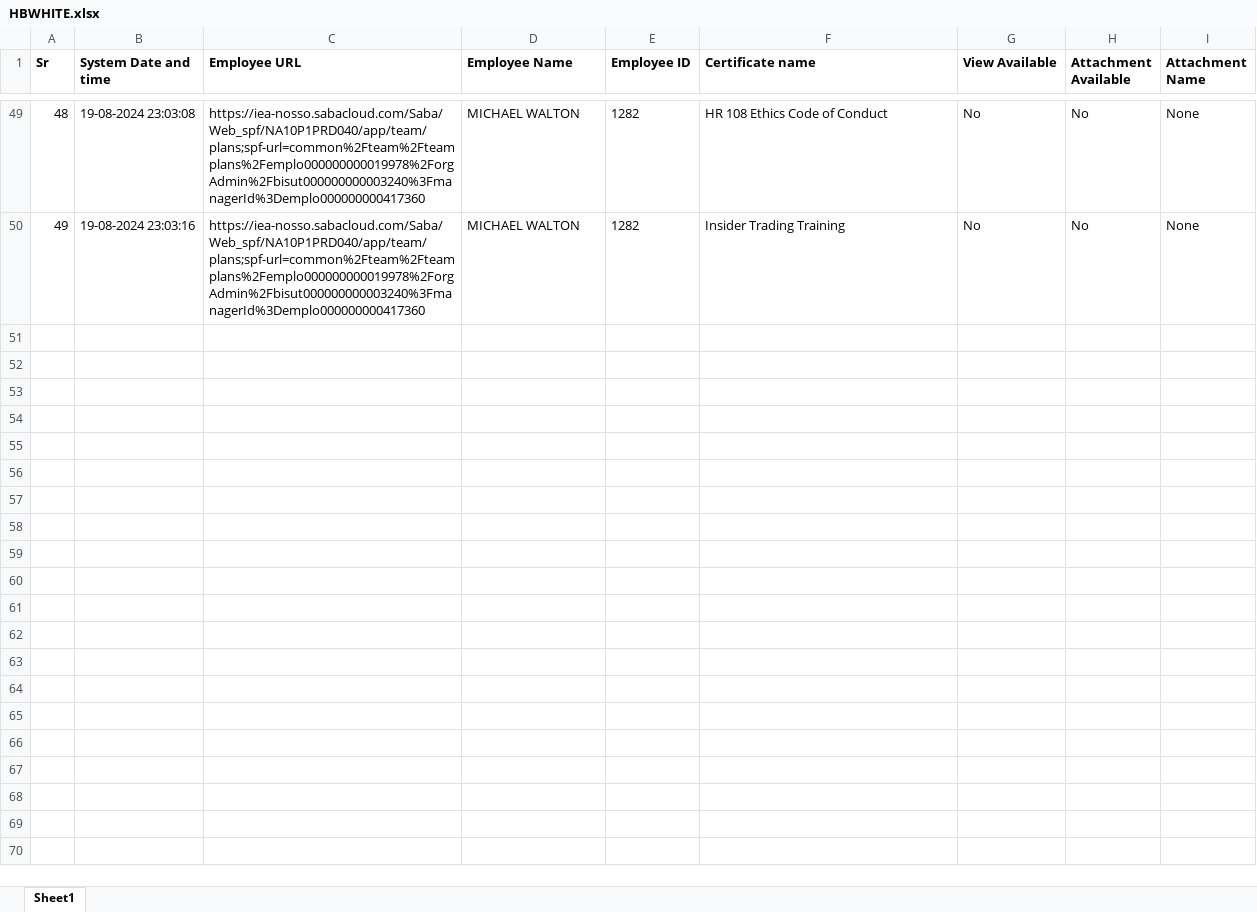
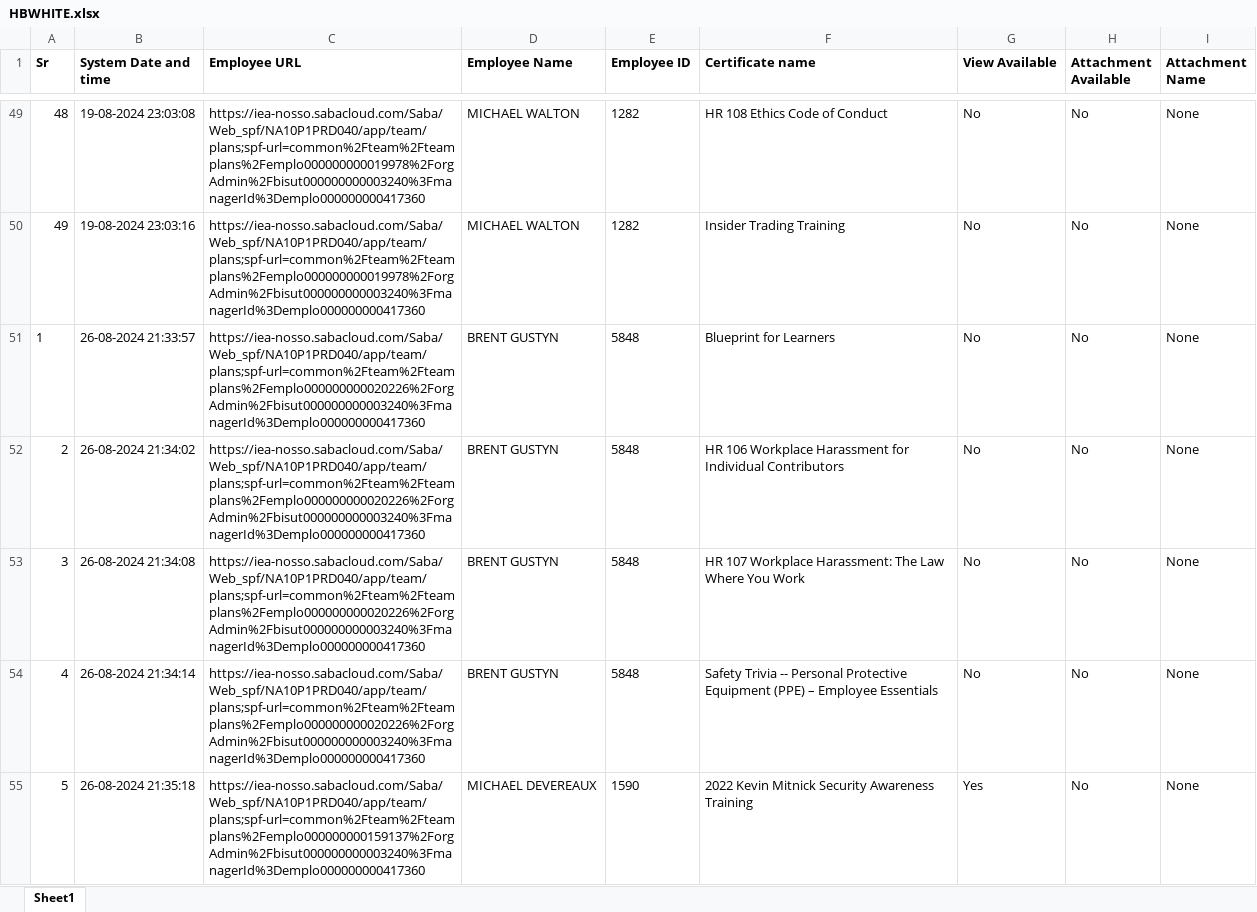
Before and after one commit to Shubham000089/SabaCloud, an Excel workbook: Extracted Excel/HBWHITE.xlsx, sheet Sheet1, drawn as a sheet; only a part is shown, gaps mark what is left out; values as stored, in another font and other column widths than the file's, no borders; the diff covers the shown part only; the diff names each change by its address in the sheet, - before the commit and + after, or states it on an @@ line.

```diff
--- a/Extracted Excel/HBWHITE.xlsx (sheet Sheet1)
+++ b/Extracted Excel/HBWHITE.xlsx (sheet Sheet1)
+row 51: 1 | 26-08-2024 21:33:57 | https://iea-nosso.sabacloud.com/Saba/Web_spf/NA10P1PRD040/app/team/plans;spf-url=common%2Fteam%2Fteamplans%2Femplo000000000020226%2ForgAdmin%2Fbisut000000000003240%3FmanagerId%3Demplo000000000417360 | BRENT GUSTYN | 5848 | Blueprint for Learners | No | No | None
+row 52: 2 | 26-08-2024 21:34:02 | https://iea-nosso.sabacloud.com/Saba/Web_spf/NA10P1PRD040/app/team/plans;spf-url=common%2Fteam%2Fteamplans%2Femplo000000000020226%2ForgAdmin%2Fbisut000000000003240%3FmanagerId%3Demplo000000000417360 | BRENT GUSTYN | 5848 | HR 106 Workplace Harassment for Individual Contributors | No | No | None
+row 53: 3 | 26-08-2024 21:34:08 | https://iea-nosso.sabacloud.com/Saba/Web_spf/NA10P1PRD040/app/team/plans;spf-url=common%2Fteam%2Fteamplans%2Femplo000000000020226%2ForgAdmin%2Fbisut000000000003240%3FmanagerId%3Demplo000000000417360 | BRENT GUSTYN | 5848 | HR 107 Workplace Harassment: The Law Where You Work | No | No | None
+row 54: 4 | 26-08-2024 21:34:14 | https://iea-nosso.sabacloud.com/Saba/Web_spf/NA10P1PRD040/app/team/plans;spf-url=common%2Fteam%2Fteamplans%2Femplo000000000020226%2ForgAdmin%2Fbisut000000000003240%3FmanagerId%3Demplo000000000417360 | BRENT GUSTYN | 5848 | Safety Trivia -- Personal Protective Equipment (PPE) – Employee Essentials | No | No | None
+row 55: 5 | 26-08-2024 21:35:18 | https://iea-nosso.sabacloud.com/Saba/Web_spf/NA10P1PRD040/app/team/plans;spf-url=common%2Fteam%2Fteamplans%2Femplo000000000159137%2ForgAdmin%2Fbisut000000000003240%3FmanagerId%3Demplo000000000417360 | MICHAEL DEVEREAUX | 1590 | 2022 Kevin Mitnick Security Awareness Training | Yes | No | None
```
Also changed, not shown: 44 added rows elsewhere in this sheet, Extracted Excel/IEAINFRA.xlsx, Extracted Excel/IEAMS.xlsx, 16 other files.
